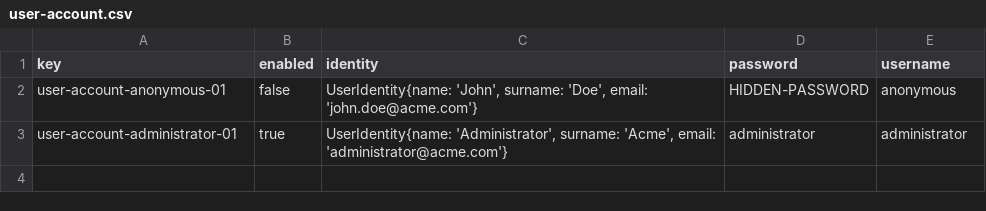
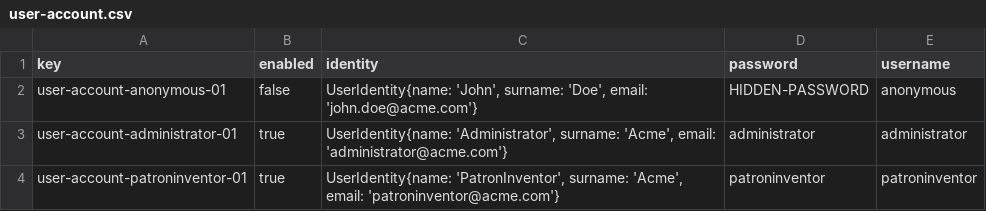
Before and after one commit to jesrolcad/Acme-Toolkits, a CSV file: src/main/webapp/WEB-INF/resources/initial-data/user-account.csv, drawn as a sheet.

Commit message:
Mods to increase the coverage of UserAccount's service

```diff
--- a/src/main/webapp/WEB-INF/resources/initial-data/user-account.csv
+++ b/src/main/webapp/WEB-INF/resources/initial-data/user-account.csv
@@ -3 +3,2 @@ user-account-anonymous-01,false,"UserIdentity{name: 'John', surname: 'Doe', emai
 user-account-administrator-01,true,"UserIdentity{name: 'Administrator', surname: 'Acme', email: 'administrator@acme.com'}",administrator,administrator
+user-account-patroninventor-01,true,"UserIdentity{name: 'PatronInventor', surname: 'Acme', email: 'patroninventor@acme.com'}",patroninventor,patroninventor
```
Also changed, not shown: src/main/webapp/WEB-INF/resources/sample-data/inventor.csv, src/main/webapp/WEB-INF/resources/sample-data/patron.csv, 1 other file.
